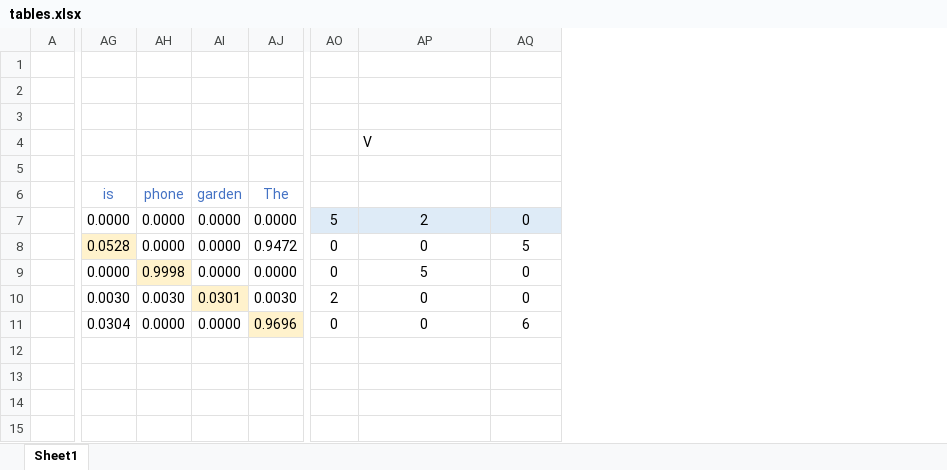
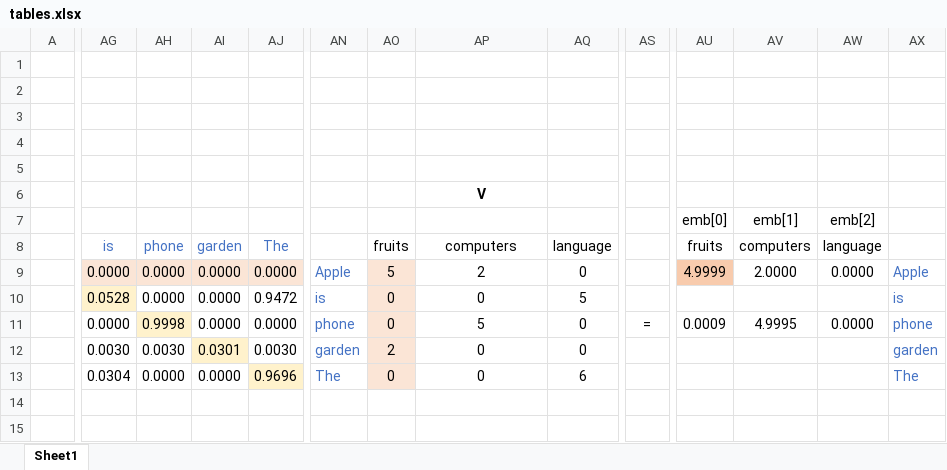
Before and after one commit to alexaibio/teaching_content, an Excel workbook: Transformers/img/tables.xlsx, sheet Sheet1, drawn as a sheet; only a part is shown, gaps mark what is left out; values as stored, in another font and other column widths than the file's, no borders; charts and pictures not drawn; addresses are those after the commit; rows hold the shown columns only; the diff covers the shown part only; the diff names each change by its address in the sheet, - before the commit and + after, or states it on an @@ line.

```diff
--- a/Transformers/img/tables.xlsx (sheet Sheet1)
+++ b/Transformers/img/tables.xlsx (sheet Sheet1)
+column AN, rows 9-13: Apple | is | phone | garden | The
+column AS, row 11: =
+column AU, rows 7-11: emb[0] | fruits | 4.9999 |  | 0.0009
+column AV, rows 7-11: emb[1] | computers | 2.0000 |  | 4.9995
+column AW, rows 7-11: emb[2] | language | 0.0000 |  | 0.0000
+column AX, rows 9-13: Apple | is | phone | garden | The
+row 1: (empty)
+row 2: (empty)
@@ AP6 bold: off → on, alignment: left → center @@
-AO8: (empty)
+AO8: fruits
-AP8: (empty)
+AP8: computers
-AQ8: (empty)
+AQ8: language
-AG9:AJ9 fill: none
+AG9:AJ9 fill: #FBE5D6
-AO9 fill: #DEEBF7
+AO9 fill: #FBE5D6
-AP9:AQ9 fill: #DEEBF7
+AP9:AQ9 fill: none
-AO10:AO13 fill: none
+AO10:AO13 fill: #FBE5D6
```
Also changed, not shown: 2 added columns and 1 removed column elsewhere in this sheet, formulas that keep their value, charts or pictures, 2 other files.
